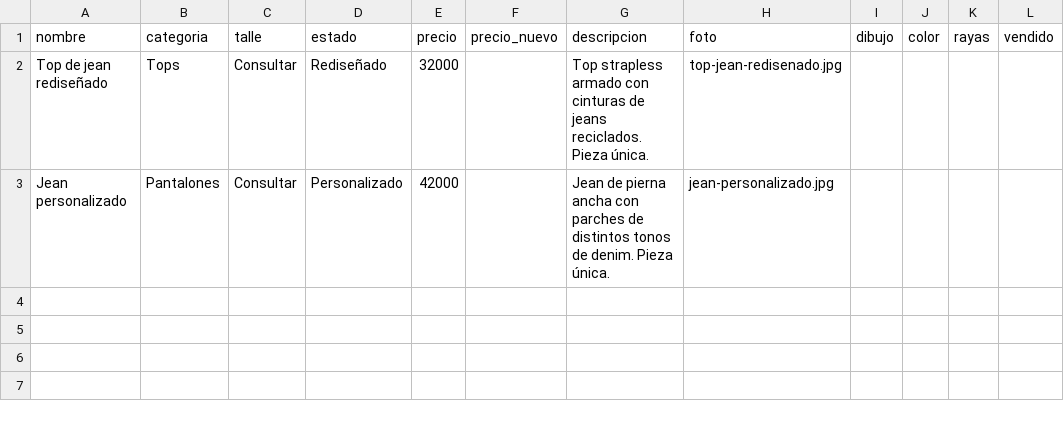
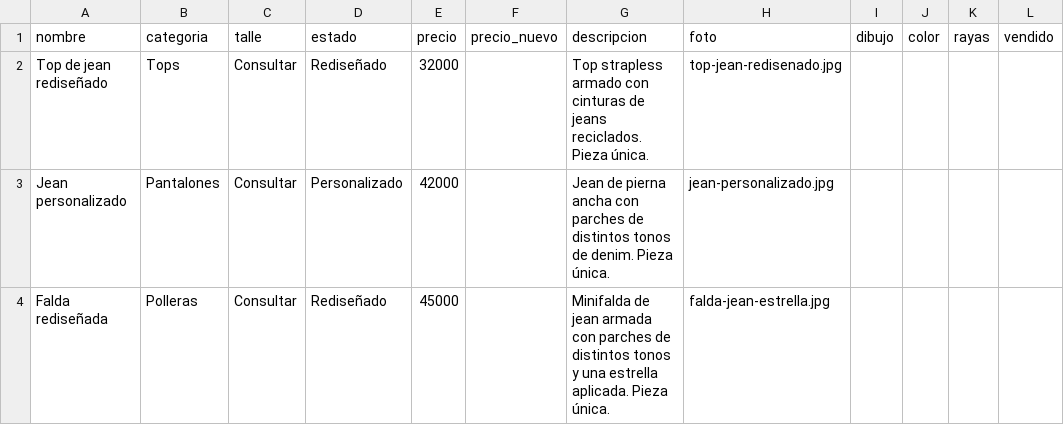
Before and after one commit to sofi-re-viste/reviste, a CSV file: productos.csv, drawn as a sheet; the diff names each change by its address in the sheet, - before the commit and + after, or states it on an @@ line.

```diff
--- a/productos.csv
+++ b/productos.csv
+row 4: Falda rediseñada | Polleras | Consultar | Rediseñado | 45000 |  | Minifalda de jean armada con parches de distintos tonos y una estrella aplicada. Pieza única. | falda-jean-estrella.jpg
```
